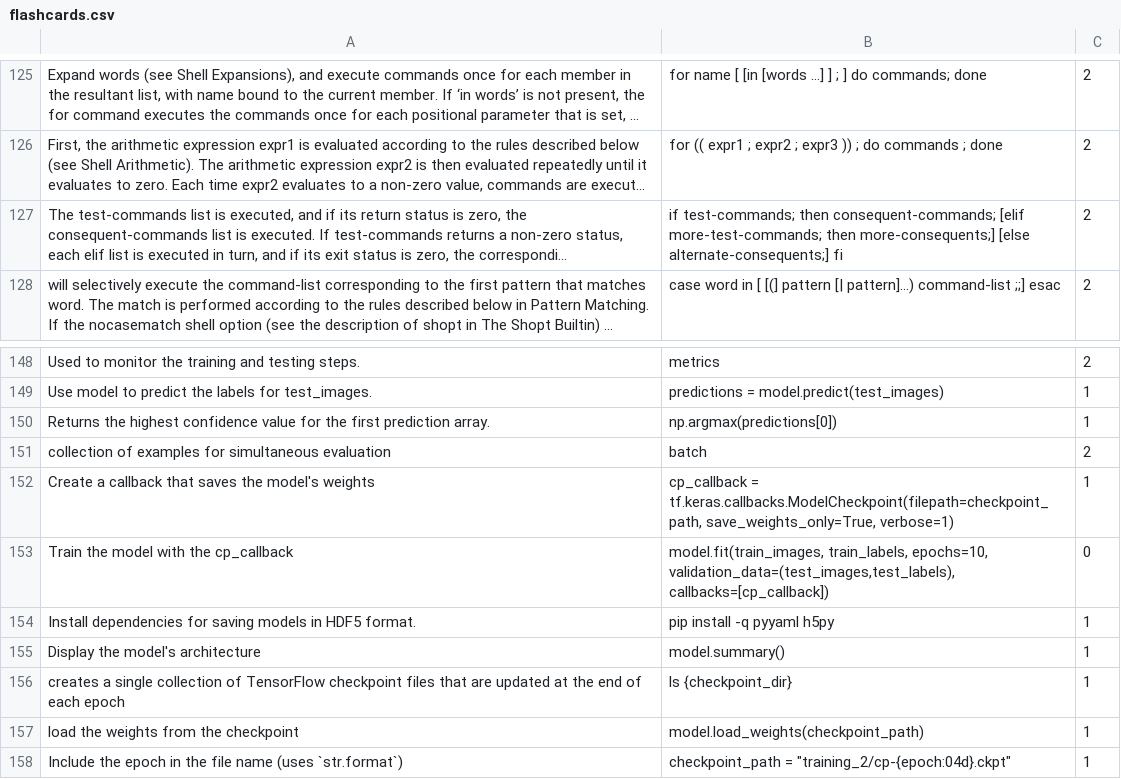
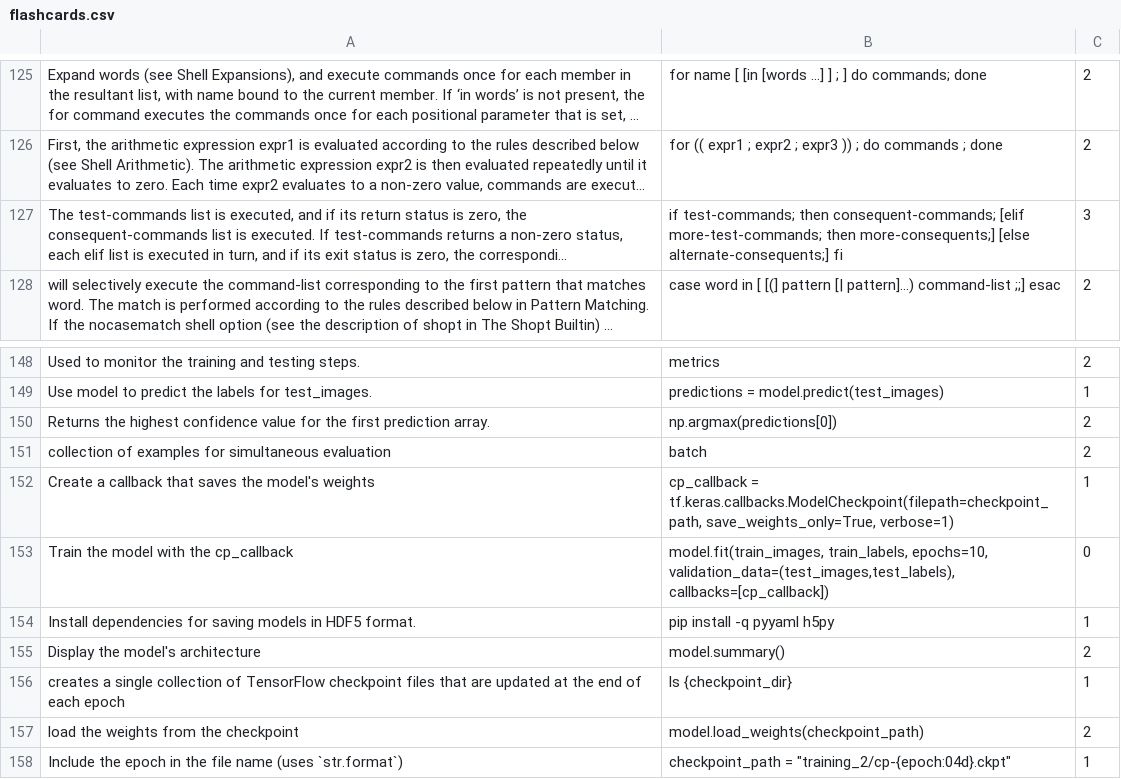
Before and after one commit to Elbereth-Elentari/Learning_machine, a CSV file: flashcards.csv, drawn as a sheet; only a part is shown, gaps mark what is left out; long unchanged cells end in …; the diff covers the shown part only; the diff names each change by its address in the sheet, - before the commit and + after, or states it on an @@ line.

```diff
--- a/flashcards.csv
+++ b/flashcards.csv
-C127: 2
+C127: 3
-C150: 1
+C150: 2
-B153: …validation_data=(test_images,test_labels), callbacks=[cp_callback])
+B153: …validation_data=(test_images,test_labels), callbacks=[cp_callback])
-C155: 1
+C155: 2
-C157: 1
+C157: 2
```
Also changed, not shown: 15 edited cells elsewhere in this file, 1 other file.
